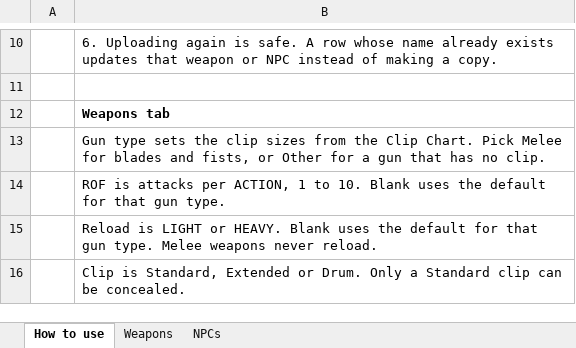
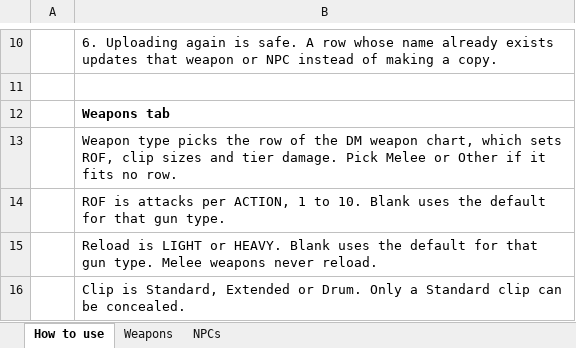
Before and after one commit to BSoto413/Daemon-Manual, an Excel workbook: templates/daemon-dm-preload.xlsx, sheet How to use, drawn as a sheet; only a part is shown, gaps mark what is left out; values as stored, in another font and other column widths than the file's, no borders; the diff names each change by its address in the sheet, - before the commit and + after, or states it on an @@ line.

```diff
--- a/templates/daemon-dm-preload.xlsx (sheet How to use)
+++ b/templates/daemon-dm-preload.xlsx (sheet How to use)
-B13: Gun type sets the clip sizes from the Clip Chart. Pick Melee for blades and fists, or Other for a gun that has no clip.
+B13: Weapon type picks the row of the DM weapon chart, which sets ROF, clip sizes and tier damage. Pick Melee or Other if it fits no row.
```
Also changed, not shown: sheet Weapons, templates/daemon-random-tables.xlsx, 1 other file.
